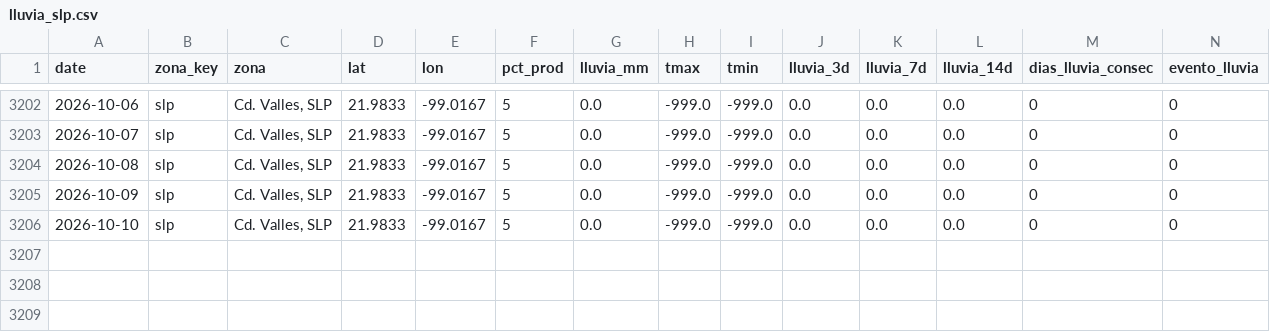
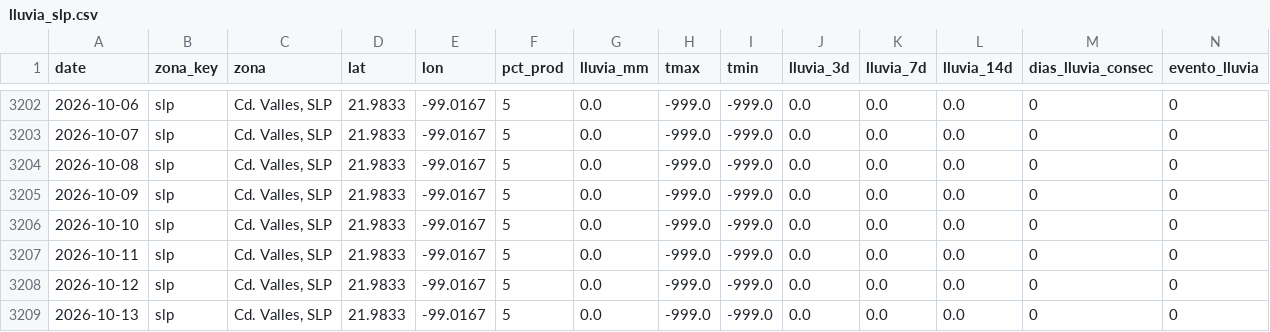
Before and after one commit to savic14/lime_intel, a CSV file: data/processed/lluvia_slp.csv, drawn as a sheet; only a part is shown, gaps mark what is left out; the diff names each change by its address in the sheet, - before the commit and + after, or states it on an @@ line.

```diff
--- a/data/processed/lluvia_slp.csv
+++ b/data/processed/lluvia_slp.csv
+row 3207: 2026-10-11 | slp | Cd. Valles, SLP | 21.9833 | -99.0167 | 5 | 0.0 | -999.0 | -999.0 | 0.0 | 0.0 | 0.0 | 0 | 0
+row 3208: 2026-10-12 | slp | Cd. Valles, SLP | 21.9833 | -99.0167 | 5 | 0.0 | -999.0 | -999.0 | 0.0 | 0.0 | 0.0 | 0 | 0
+row 3209: 2026-10-13 | slp | Cd. Valles, SLP | 21.9833 | -99.0167 | 5 | 0.0 | -999.0 | -999.0 | 0.0 | 0.0 | 0.0 | 0 | 0
```
Also changed, not shown: data/processed/lluvia_mtt.csv, data/processed/lluvia_tabasco.csv, 7 other files.
